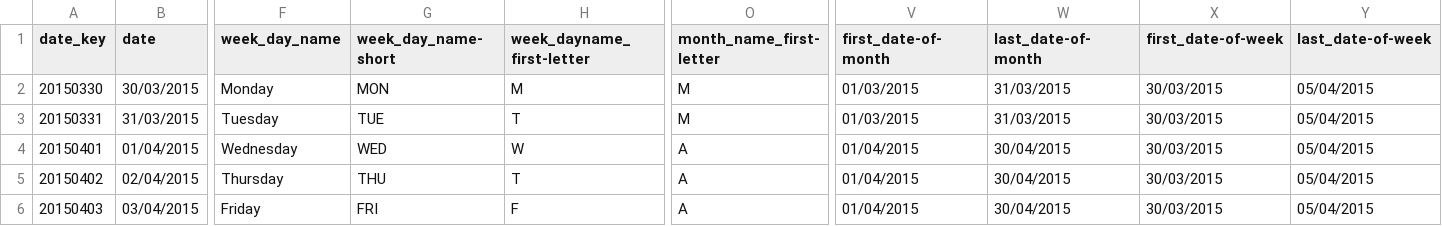
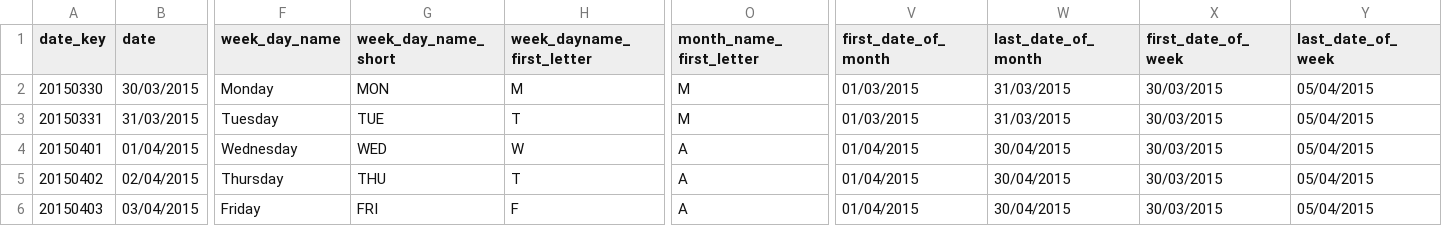
Before and after one commit to ds4owd-002/project-yozgoesdigital, a CSV file: data/processed/dim_date.csv, drawn as a sheet; only a part is shown, gaps mark what is left out; the diff names each change by its address in the sheet, - before the commit and + after, or states it on an @@ line.

Commit message:
correcting column names for mermaid

```diff
--- a/data/processed/dim_date.csv
+++ b/data/processed/dim_date.csv
-G1: week_day_name-short
+G1: week_day_name_short
-H1: week_dayname_first-letter
+H1: week_dayname_first_letter
-O1: month_name_first-letter
+O1: month_name_first_letter
-V1: first_date-of-month
+V1: first_date_of_month
-W1: last_date-of-month
+W1: last_date_of_month
-X1: first_date-of-week
+X1: first_date_of_week
-Y1: last_date-of-week
+Y1: last_date_of_week
```
